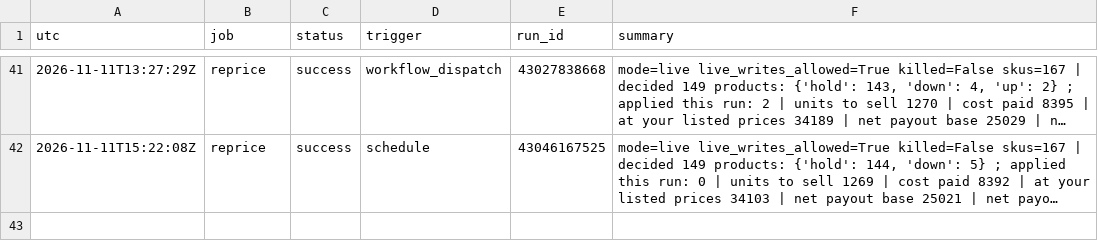
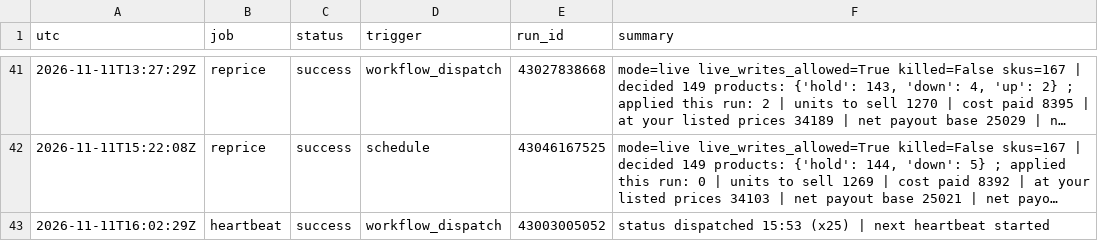
Before and after one commit to Rodantmat/melaleuca-cart, a TSV file: ops_log.tsv, drawn as a sheet; only a part is shown, gaps mark what is left out; long unchanged cells end in …; the diff names each change by its address in the sheet, - before the commit and + after, or states it on an @@ line.

Commit message:
ops heartbeat success 2026-11-11T16:02:29Z

```diff
--- a/ops_log.tsv
+++ b/ops_log.tsv
+row 43: 2026-11-11T16:02:29Z | heartbeat | success | workflow_dispatch | 43003005052 | status dispatched 15:53 (x25) | next heartbeat started
```
Also changed, not shown: 1 other file.
